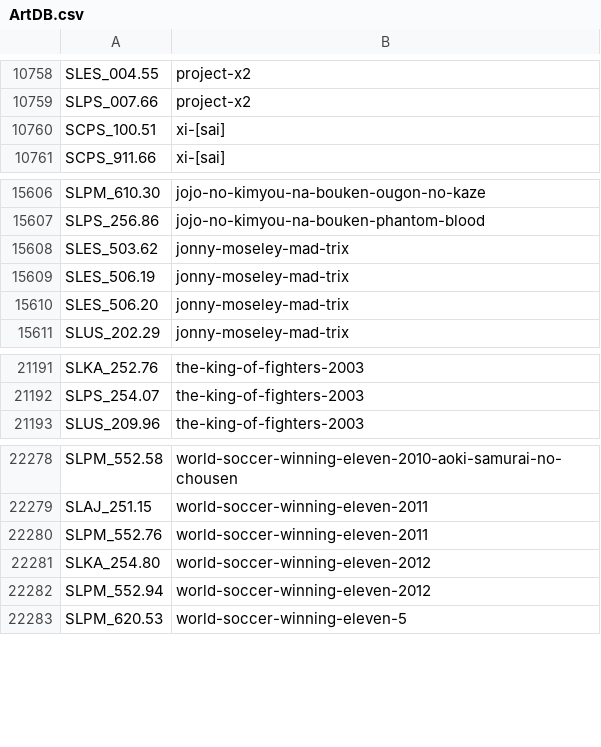
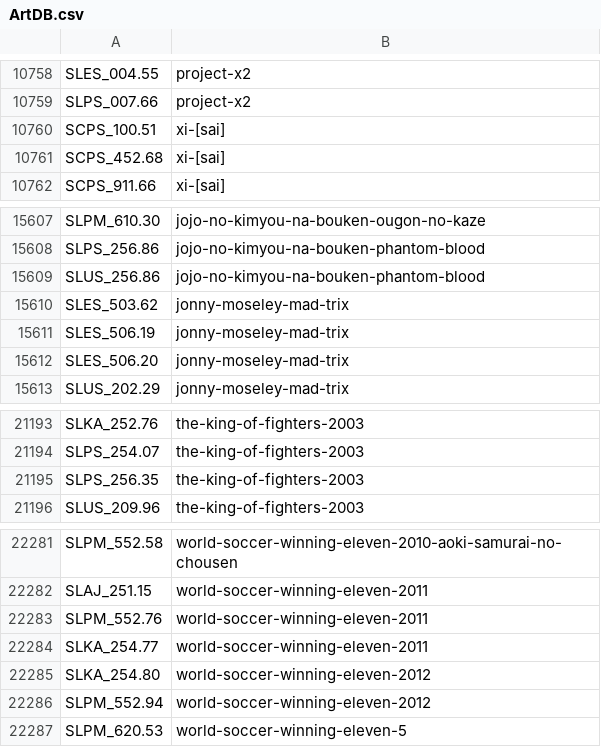
Before and after one commit to CosmicScale/PSBBN-Definitive-Project, a CSV file: scripts/assets/database/ArtDB.csv, drawn as a sheet; only a part is shown, gaps mark what is left out.

Commit message:
Update app, art, and game databases

```diff
--- a/scripts/assets/database/ArtDB.csv
+++ b/scripts/assets/database/ArtDB.csv
@@ -10760,2 +10760,3 @@ SLPS_007.66|project-x2
 SCPS_100.51|xi-[sai]
+SCPS_452.68|xi-[sai]
 SCPS_911.66|xi-[sai]
@@ -15607,2 +15608,3 @@ SLPM_610.30|jojo-no-kimyou-na-bouken-ougon-no-kaze
 SLPS_256.86|jojo-no-kimyou-na-bouken-phantom-blood
+SLUS_256.86|jojo-no-kimyou-na-bouken-phantom-blood
 SLES_503.62|jonny-moseley-mad-trix
@@ -21192,2 +21194,3 @@ SLKA_252.76|the-king-of-fighters-2003
 SLPS_254.07|the-king-of-fighters-2003
+SLPS_256.35|the-king-of-fighters-2003
 SLUS_209.96|the-king-of-fighters-2003
@@ -22280,2 +22283,3 @@ SLAJ_251.15|world-soccer-winning-eleven-2011
 SLPM_552.76|world-soccer-winning-eleven-2011
+SLKA_254.77|world-soccer-winning-eleven-2011
 SLKA_254.80|world-soccer-winning-eleven-2012
```
Also changed, not shown: scripts/assets/database/TitlesDB_PS1.csv, scripts/assets/database/TitlesDB_PS2.csv, 1 other file.
